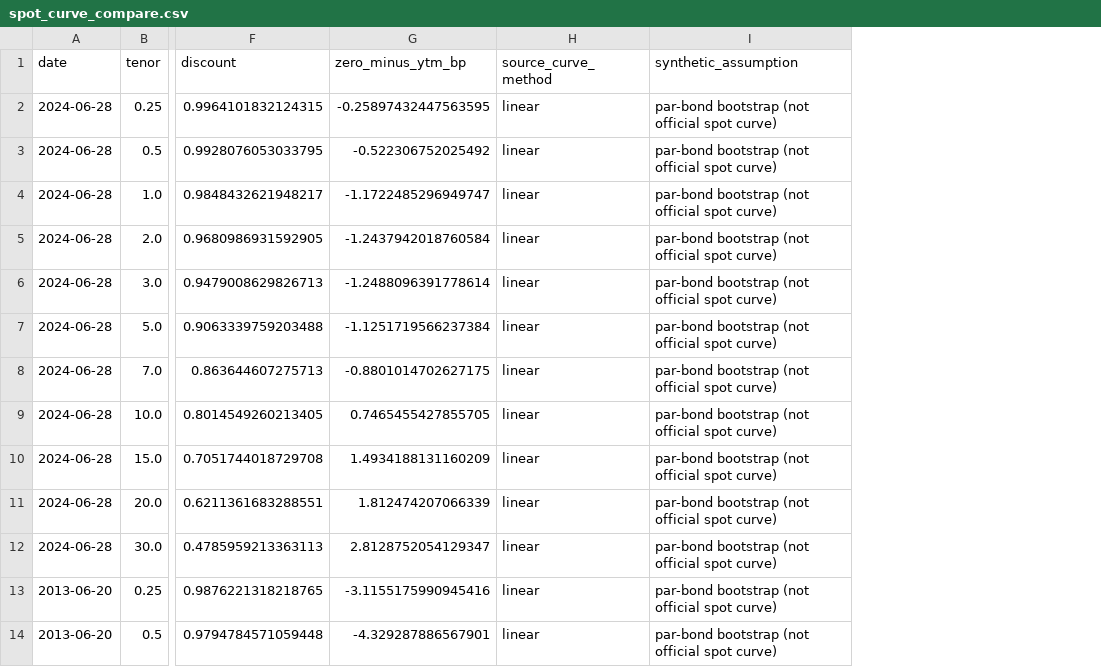
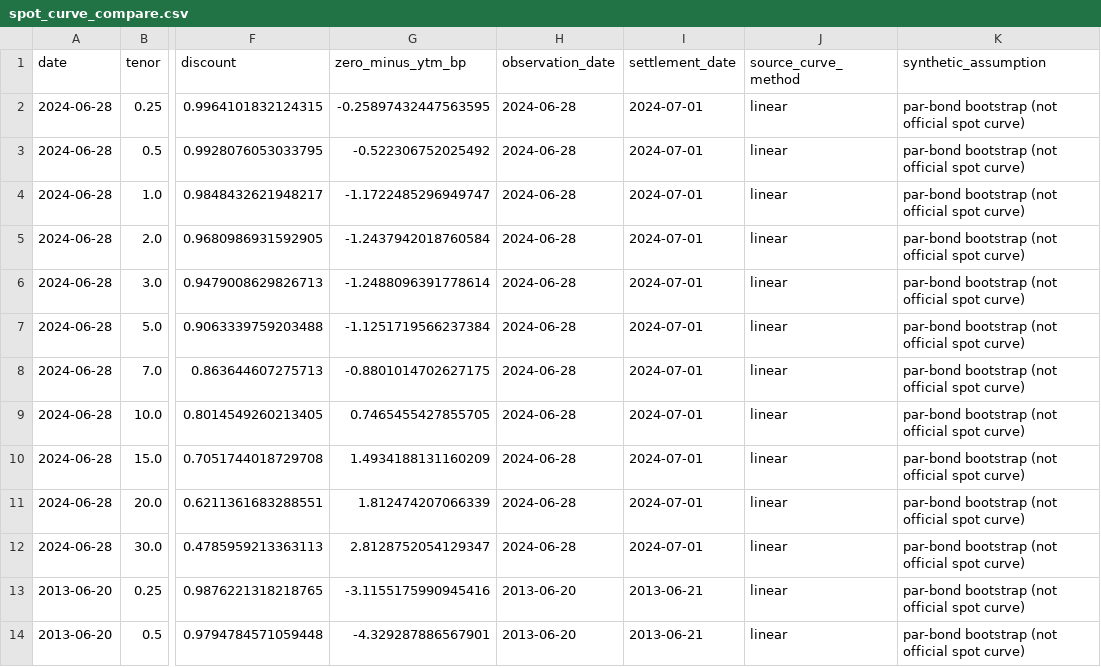
Before and after one commit to INNOCUITY/chinadebt, a CSV file: reports/spot_curve_compare.csv, drawn as a sheet; only a part is shown, gaps mark what is left out; the diff names each change by its address in the sheet, - before the commit and + after, or states it on an @@ line.

```diff
--- a/reports/spot_curve_compare.csv
+++ b/reports/spot_curve_compare.csv
+column H (observation_date), rows 2-14: 2024-06-28 | 2024-06-28 | 2024-06-28 | 2024-06-28 | 2024-06-28 | 2024-06-28 | 2024-06-28 | 2024-06-28 | 2024-06-28 | 2024-06-28 | 2024-06-28 | 2013-06-20 | 2013-06-20
+column I (settlement_date), rows 2-14: 2024-07-01 | 2024-07-01 | 2024-07-01 | 2024-07-01 | 2024-07-01 | 2024-07-01 | 2024-07-01 | 2024-07-01 | 2024-07-01 | 2024-07-01 | 2024-07-01 | 2013-06-21 | 2013-06-21
```
Also changed, not shown: reports/carry_roll_table.csv, reports/data_quality_suspect.csv, 46 other files.
